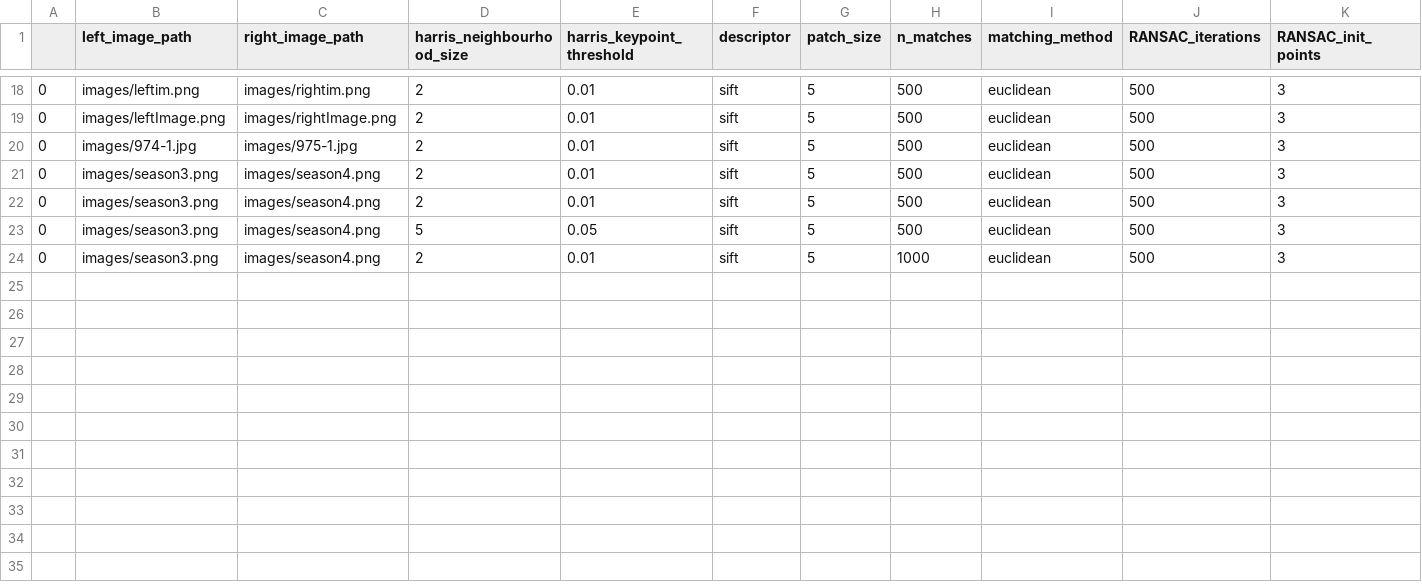
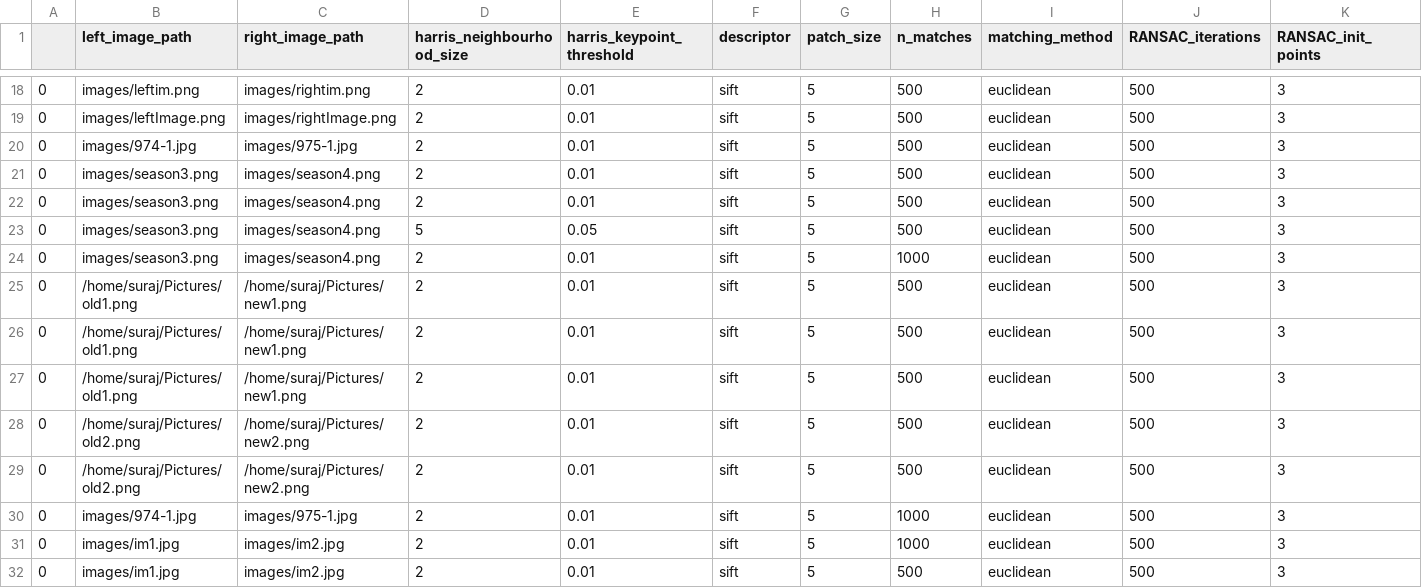
Before and after one commit to surajpaib/Image-Stitching, a CSV file: results.csv, drawn as a sheet; only a part is shown, gaps mark what is left out; rows hold the shown columns only; the diff names each change by its address in the sheet, - before the commit and + after, or states it on an @@ line.

```diff
--- a/results.csv
+++ b/results.csv
+row 25: 0 | /home/suraj/Pictures/old1.png | /home/suraj/Pictures/new1.png | 2 | 0.01 | sift | 5 | 500 | euclidean | 500 | 3
+row 26: 0 | /home/suraj/Pictures/old1.png | /home/suraj/Pictures/new1.png | 2 | 0.01 | sift | 5 | 500 | euclidean | 500 | 3
+row 27: 0 | /home/suraj/Pictures/old1.png | /home/suraj/Pictures/new1.png | 2 | 0.01 | sift | 5 | 500 | euclidean | 500 | 3
+row 28: 0 | /home/suraj/Pictures/old2.png | /home/suraj/Pictures/new2.png | 2 | 0.01 | sift | 5 | 500 | euclidean | 500 | 3
+row 29: 0 | /home/suraj/Pictures/old2.png | /home/suraj/Pictures/new2.png | 2 | 0.01 | sift | 5 | 500 | euclidean | 500 | 3
+row 30: 0 | images/974-1.jpg | images/975-1.jpg | 2 | 0.01 | sift | 5 | 1000 | euclidean | 500 | 3
+row 31: 0 | images/im1.jpg | images/im2.jpg | 2 | 0.01 | sift | 5 | 1000 | euclidean | 500 | 3
+row 32: 0 | images/im1.jpg | images/im2.jpg | 2 | 0.01 | sift | 5 | 500 | euclidean | 500 | 3
```
Also changed, not shown: 4 other files.
